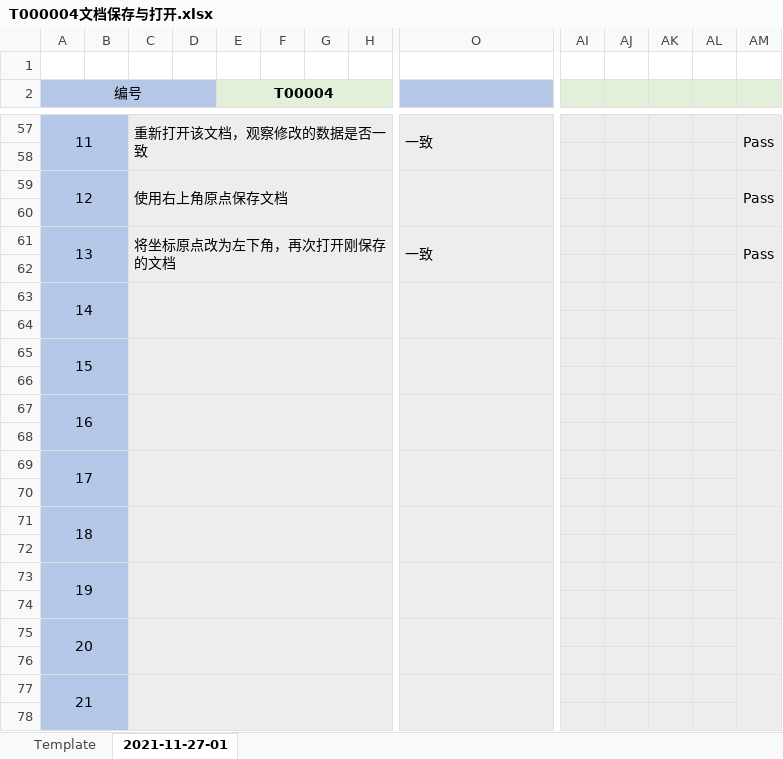
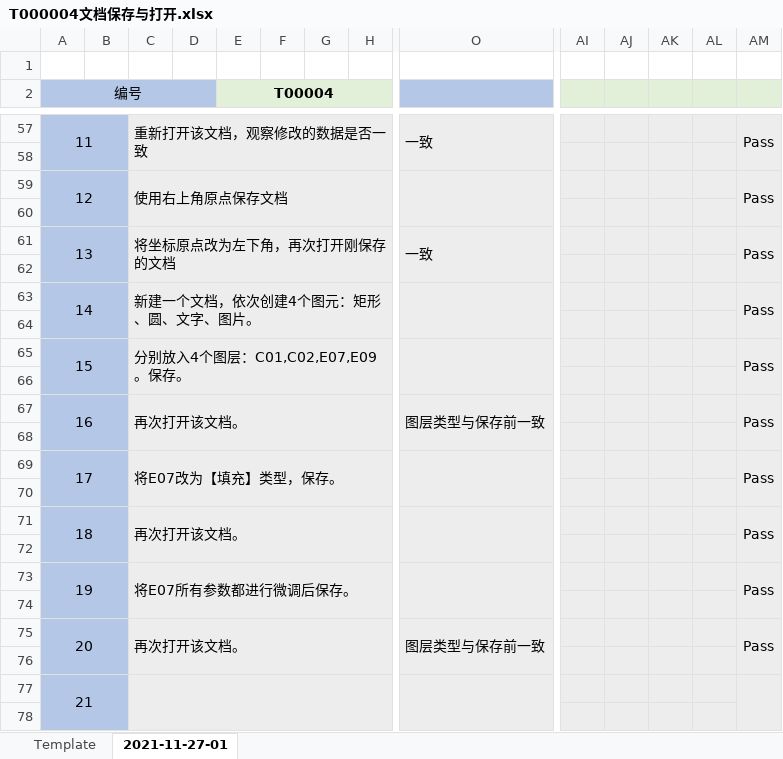
Before and after one commit to oneminute/LaserController, an Excel workbook: docs/testing/2021-11-27-01/T000004文档保存与打开.xlsx, sheet 2021-11-27-01, drawn as a sheet; only a part is shown, gaps mark what is left out; values as stored, in another font and other column widths than the file's, no borders; conditional formats not drawn; removed rows and columns are numbered as before the commit, all else as after; rows hold the shown columns only; the diff names each change by its address in the sheet, - before the commit and + after, or states it on an @@ line.

```diff
--- a/docs/testing/2021-11-27-01/T000004文档保存与打开.xlsx (sheet 2021-11-27-01)
+++ b/docs/testing/2021-11-27-01/T000004文档保存与打开.xlsx (sheet 2021-11-27-01)
-C63: (empty)
+C63: 新建一个文档，依次创建4个图元：矩形、圆、文字、图片。
-AM63: (empty)
+AM63: Pass
-C65: (empty)
+C65: 分别放入4个图层：C01,C02,E07,E09。保存。
-AM65: (empty)
+AM65: Pass
-row 67: 16
+row 67: 16 |  | 再次打开该文档。 |  |  |  |  |  | 图层类型与保存前一致 |  |  |  |  | Pass
-C69: (empty)
+C69: 将E07改为【填充】类型，保存。
-AM69: (empty)
+AM69: Pass
-C71: (empty)
+C71: 再次打开该文档。
-AM71: (empty)
+AM71: Pass
-C73: (empty)
+C73: 将E07所有参数都进行微调后保存。
-AM73: (empty)
+AM73: Pass
-row 75: 20
+row 75: 20 |  | 再次打开该文档。 |  |  |  |  |  | 图层类型与保存前一致 |  |  |  |  | Pass
```
Also changed, not shown: 33 other files.
